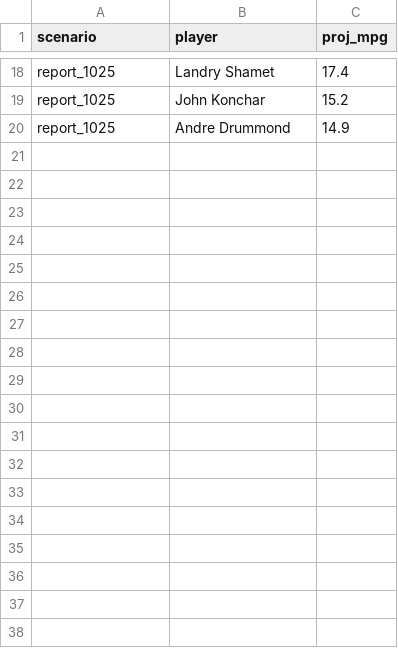
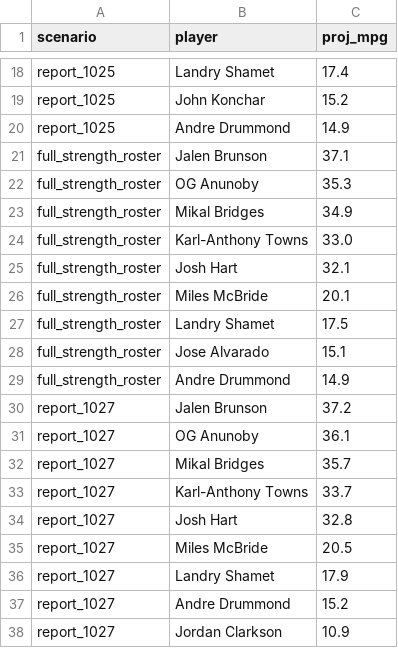
Before and after one commit to RohanRepala0/NBA_RFQ_2026_Models, a CSV file: cold_start_usage/scenarios/NYK.csv, drawn as a sheet; only a part is shown, gaps mark what is left out.

```diff
--- a/cold_start_usage/scenarios/NYK.csv
+++ b/cold_start_usage/scenarios/NYK.csv
@@ -20 +20,19 @@ report_1025,John Konchar,15.2
 report_1025,Andre Drummond,14.9
+full_strength_roster,Jalen Brunson,37.1
+full_strength_roster,OG Anunoby,35.3
+full_strength_roster,Mikal Bridges,34.9
+full_strength_roster,Karl-Anthony Towns,33.0
+full_strength_roster,Josh Hart,32.1
+full_strength_roster,Miles McBride,20.1
+full_strength_roster,Landry Shamet,17.5
+full_strength_roster,Jose Alvarado,15.1
+full_strength_roster,Andre Drummond,14.9
+report_1027,Jalen Brunson,37.2
+report_1027,OG Anunoby,36.1
+report_1027,Mikal Bridges,35.7
+report_1027,Karl-Anthony Towns,33.7
+report_1027,Josh Hart,32.8
+report_1027,Miles McBride,20.5
+report_1027,Landry Shamet,17.9
+report_1027,Andre Drummond,15.2
+report_1027,Jordan Clarkson,10.9
```
Also changed, not shown: cold_start_usage/scenarios/SAC.csv, cold_start_usage/scenarios/SAS.csv, 2 other files.
